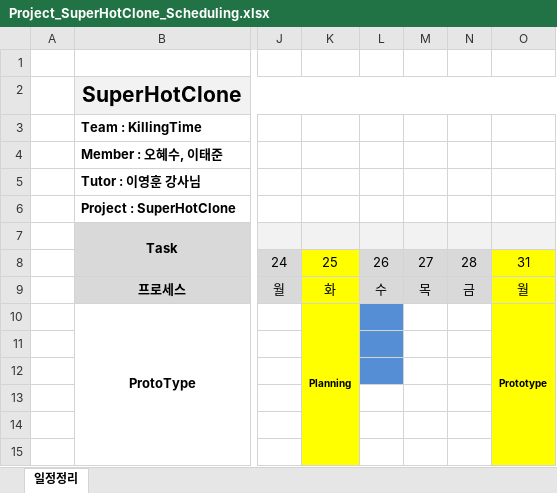
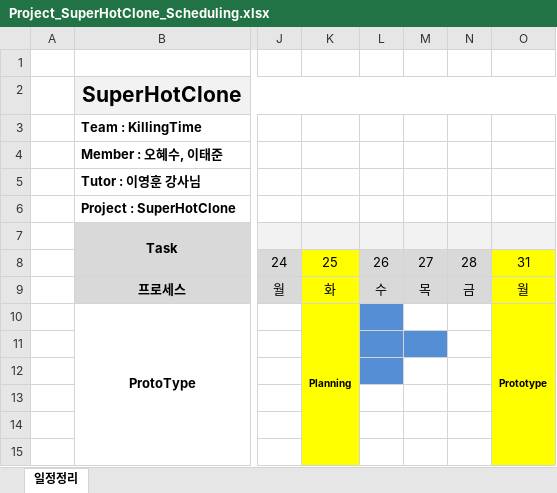
Before and after one commit to penpallee/SuperHotClone, an Excel workbook: Project_SuperHotClone_Scheduling.xlsx, sheet 일정정리, drawn as a sheet; only a part is shown, gaps mark what is left out; values as stored, in another font and other column widths than the file's, no borders; the diff names each change by its address in the sheet, - before the commit and + after, or states it on an @@ line.

Commit message:
20221019_TJ

```diff
--- a/Project_SuperHotClone_Scheduling.xlsx (sheet 일정정리)
+++ b/Project_SuperHotClone_Scheduling.xlsx (sheet 일정정리)
-M11 fill: none
+M11 fill: #558ED5
```
